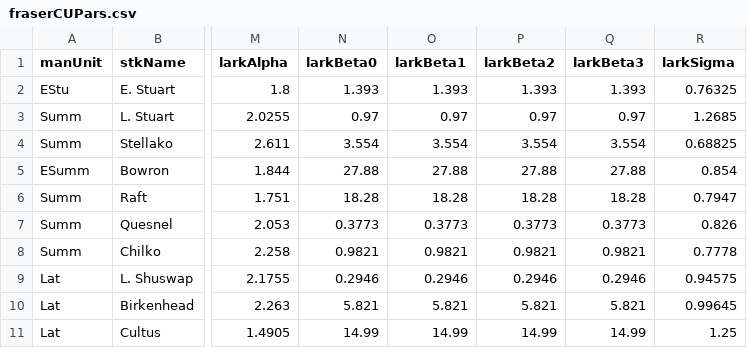
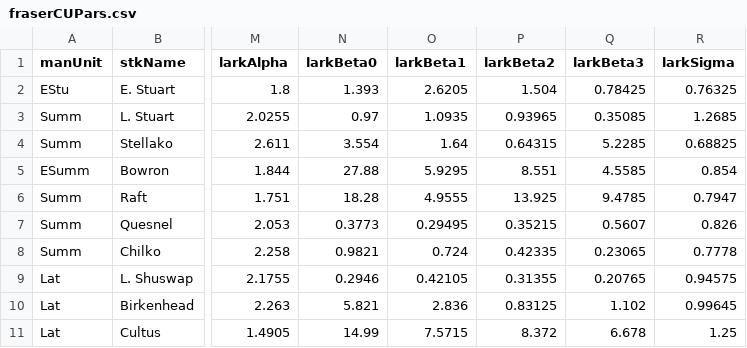
Before and after one commit to CamFreshwater/synchSalmon, a CSV file: data/sox/fraserCUPars.csv, drawn as a sheet; only a part is shown, gaps mark what is left out; the diff covers the shown part only; the diff names each change by its address in the sheet, - before the commit and + after, or states it on an @@ line.

Commit message:
fix larkin meds

```diff
--- a/data/sox/fraserCUPars.csv
+++ b/data/sox/fraserCUPars.csv
-O2 (larkBeta1): 1.393
+O2 (larkBeta1): 2.6205
-P2 (larkBeta2): 1.393
+P2 (larkBeta2): 1.504
-Q2 (larkBeta3): 1.393
+Q2 (larkBeta3): 0.78425
-O3 (larkBeta1): 0.97
+O3 (larkBeta1): 1.0935
-P3 (larkBeta2): 0.97
+P3 (larkBeta2): 0.93965
-Q3 (larkBeta3): 0.97
+Q3 (larkBeta3): 0.35085
-O4 (larkBeta1): 3.554
+O4 (larkBeta1): 1.64
-P4 (larkBeta2): 3.554
+P4 (larkBeta2): 0.64315
-Q4 (larkBeta3): 3.554
+Q4 (larkBeta3): 5.2285
-O5 (larkBeta1): 27.88
+O5 (larkBeta1): 5.9295
-P5 (larkBeta2): 27.88
+P5 (larkBeta2): 8.551
-Q5 (larkBeta3): 27.88
+Q5 (larkBeta3): 4.5585
-O6 (larkBeta1): 18.28
+O6 (larkBeta1): 4.9555
-P6 (larkBeta2): 18.28
+P6 (larkBeta2): 13.925
-Q6 (larkBeta3): 18.28
+Q6 (larkBeta3): 9.4785
-O7 (larkBeta1): 0.3773
+O7 (larkBeta1): 0.29495
-P7 (larkBeta2): 0.3773
+P7 (larkBeta2): 0.35215
-Q7 (larkBeta3): 0.3773
+Q7 (larkBeta3): 0.5607
-O8 (larkBeta1): 0.9821
+O8 (larkBeta1): 0.724
-P8 (larkBeta2): 0.9821
+P8 (larkBeta2): 0.42335
-Q8 (larkBeta3): 0.9821
+Q8 (larkBeta3): 0.23065
-O9 (larkBeta1): 0.2946
+O9 (larkBeta1): 0.42105
-P9 (larkBeta2): 0.2946
+P9 (larkBeta2): 0.31355
-Q9 (larkBeta3): 0.2946
+Q9 (larkBeta3): 0.20765
-O10 (larkBeta1): 5.821
+O10 (larkBeta1): 2.836
-P10 (larkBeta2): 5.821
+P10 (larkBeta2): 0.83125
-Q10 (larkBeta3): 5.821
+Q10 (larkBeta3): 1.102
-O11 (larkBeta1): 14.99
+O11 (larkBeta1): 7.5715
-P11 (larkBeta2): 14.99
+P11 (larkBeta2): 8.372
-Q11 (larkBeta3): 14.99
+Q11 (larkBeta3): 6.678
```
Also changed, not shown: 24 edited cells elsewhere in this file.
